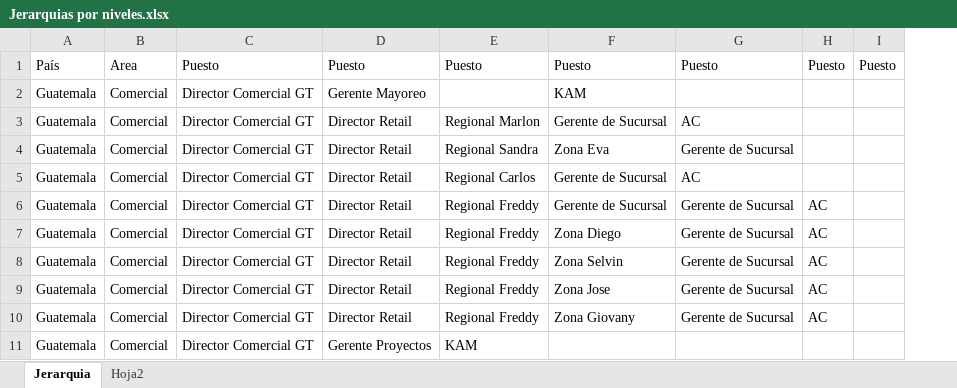
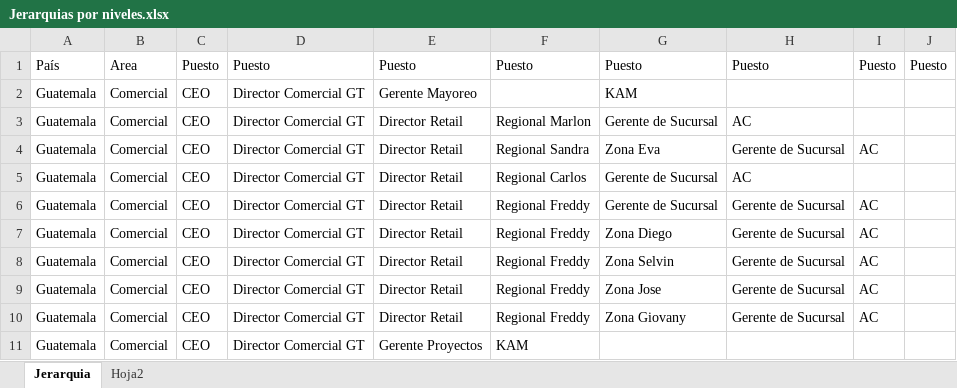
Before and after one commit to giancaremma50-hue/ferco-planes-v2, an Excel workbook: Jerarquias por niveles.xlsx, sheet Jerarquia, drawn as a sheet; only a part is shown; values as stored, in another font and other column widths than the file's, no borders; addresses are those after the commit; the diff names each change by its address in the sheet, - before the commit and + after, or states it on an @@ line.

```diff
--- a/Jerarquias por niveles.xlsx (sheet Jerarquia)
+++ b/Jerarquias por niveles.xlsx (sheet Jerarquia)
+column C, rows 1-11: Puesto | CEO | CEO | CEO | CEO | CEO | CEO | CEO | CEO | CEO | CEO
-I4: (empty)
+I4: AC
```
Also changed, not shown: 3 other files.
